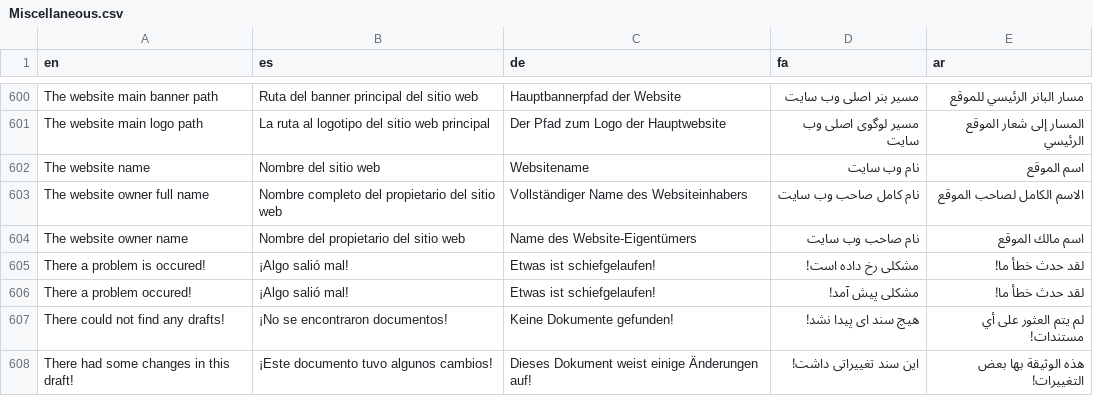
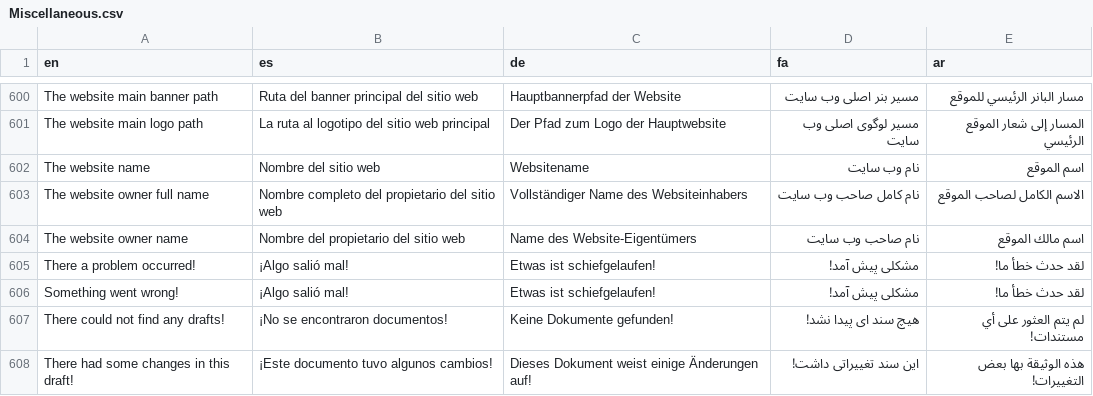
Before and after one commit to aseqbase/lexicon, a CSV file: Miscellaneous.csv, drawn as a sheet; only a part is shown, gaps mark what is left out; the diff names each change by its address in the sheet, - before the commit and + after, or states it on an @@ line.

```diff
--- a/Miscellaneous.csv
+++ b/Miscellaneous.csv
-A605 (en): There a problem is occured!
+A605 (en): There a problem occurred!
-D605 (fa): مشکلی رخ داده است!
+D605 (fa): مشکلی پیش آمد!
-A606 (en): There a problem occured!
+A606 (en): Something went wrong!
```
Also changed, not shown: Phrases.csv, Sentences.csv, 3 other files.
